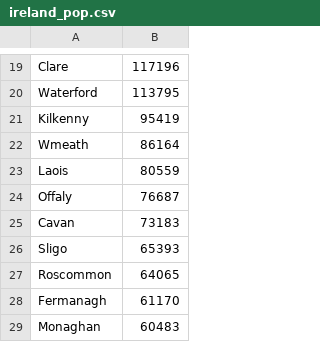
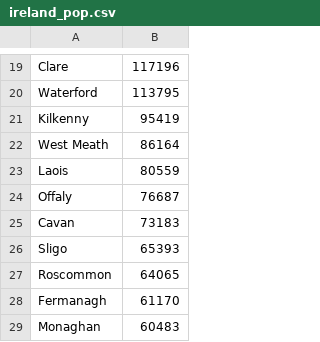
Before and after one commit to helmet33/cypher, a CSV file: ireland_pop.csv, drawn as a sheet; only a part is shown, gaps mark what is left out.

Commit message:
West Meath
Because thats what I called it

```diff
--- a/ireland_pop.csv
+++ b/ireland_pop.csv
@@ -21,3 +21,3 @@ Waterford,113795
 Kilkenny,95419
-Wmeath,86164
+West Meath,86164
 Laois,80559
```
